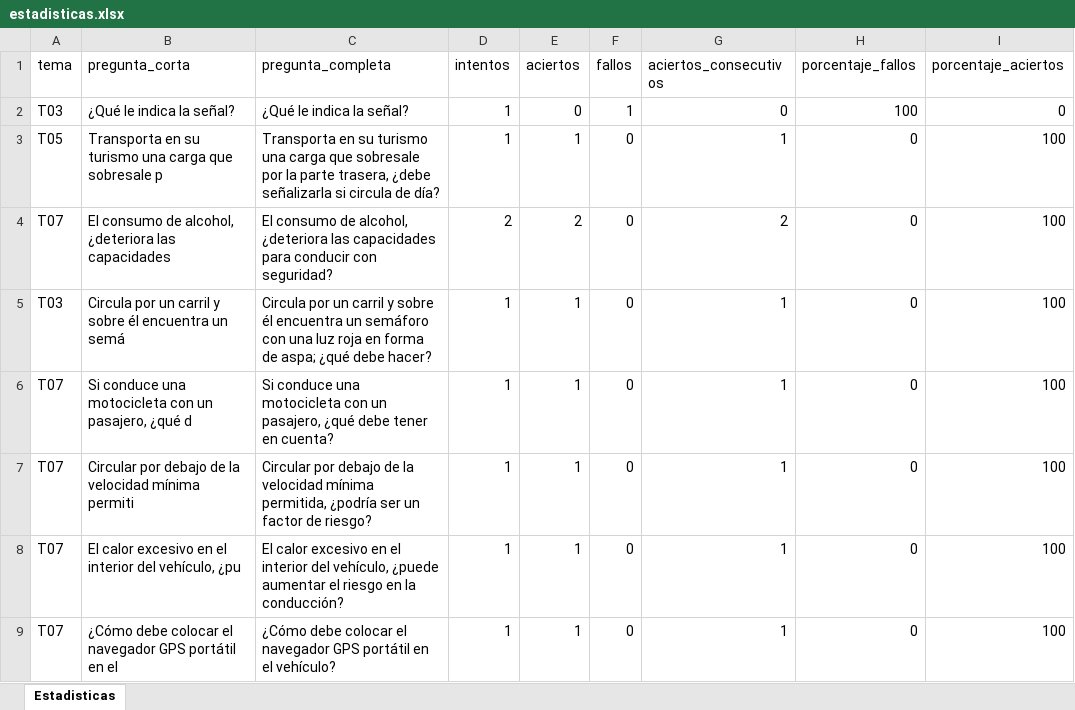
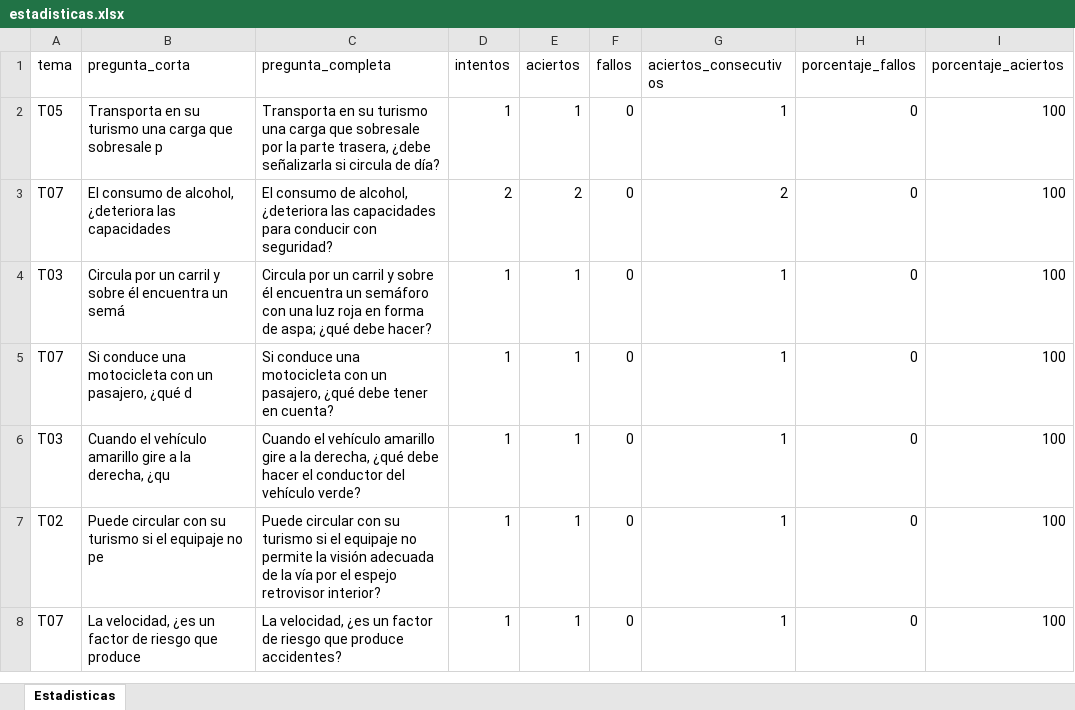
Before and after one commit to Yorchip/AUTOESCUELA, an Excel workbook: estadisticas.xlsx, sheet Estadisticas, drawn as a sheet; values as stored, in another font and other column widths than the file's, no borders; removed rows and columns are numbered as before the commit, all else as after; the diff names each change by its address in the sheet, - before the commit and + after, or states it on an @@ line.

Commit message:
📊 Actualización automática de estadísticas

```diff
--- a/estadisticas.xlsx (sheet Estadisticas)
+++ b/estadisticas.xlsx (sheet Estadisticas)
-row 2: T03 | ¿Qué le indica la señal? | ¿Qué le indica la señal? | 1 | 0 | 1 | 0 | 100 | 0
-A6 (tema): T07
+A6 (tema): T03
-B6 (pregunta_corta): Circular por debajo de la velocidad mínima permiti
+B6 (pregunta_corta): Cuando el vehículo amarillo gire a la derecha, ¿qu
-C6 (pregunta_completa): Circular por debajo de la velocidad mínima permitida, ¿podría ser un factor de riesgo?
+C6 (pregunta_completa): Cuando el vehículo amarillo gire a la derecha, ¿qué debe hacer el conductor del vehículo verde?
-A7 (tema): T07
+A7 (tema): T02
-B7 (pregunta_corta): El calor excesivo en el interior del vehículo, ¿pu
+B7 (pregunta_corta): Puede circular con su turismo si el equipaje no pe
-C7 (pregunta_completa): El calor excesivo en el interior del vehículo, ¿puede aumentar el riesgo en la conducción?
+C7 (pregunta_completa): Puede circular con su turismo si el equipaje no permite la visión adecuada de la vía por el espejo retrovisor interior?
-B8 (pregunta_corta): ¿Cómo debe colocar el navegador GPS portátil en el
+B8 (pregunta_corta): La velocidad, ¿es un factor de riesgo que produce
-C8 (pregunta_completa): ¿Cómo debe colocar el navegador GPS portátil en el vehículo?
+C8 (pregunta_completa): La velocidad, ¿es un factor de riesgo que produce accidentes?
```
